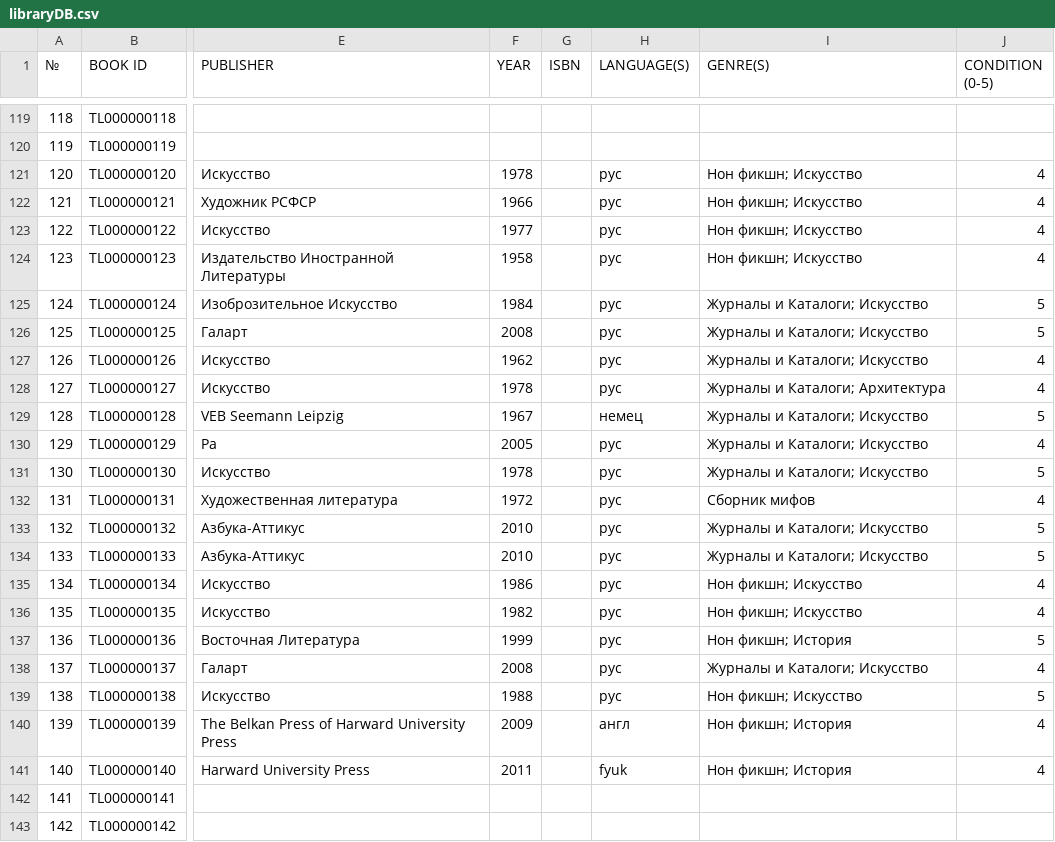
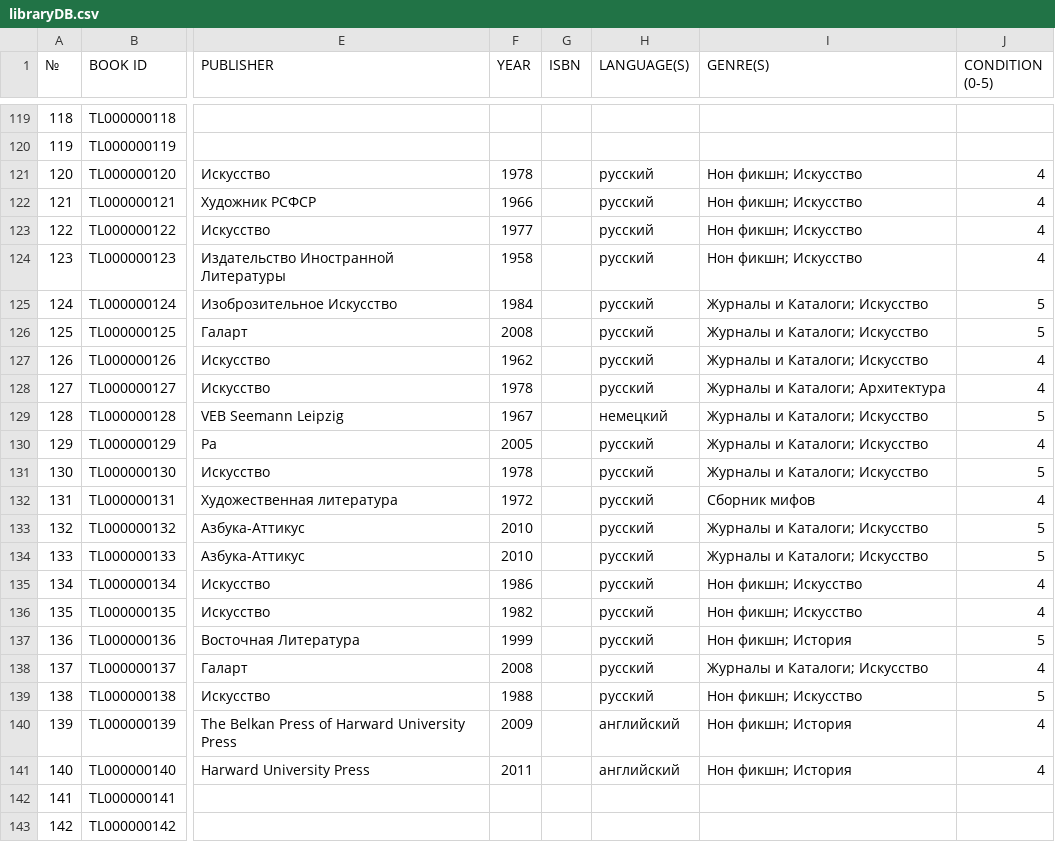
Before and after one commit to VladislavGeneralov/tldb-web, a CSV file: docs/data/libraryDB.csv, drawn as a sheet; only a part is shown, gaps mark what is left out; the diff covers the shown part only; the diff names each change by its address in the sheet, - before the commit and + after, or states it on an @@ line.

```diff
--- a/docs/data/libraryDB.csv
+++ b/docs/data/libraryDB.csv
-H121:H128 (LANGUAGE(S)): рус
+H121:H128 (LANGUAGE(S)): русский
-H129 (LANGUAGE(S)): немец
+H129 (LANGUAGE(S)): немецкий
-H130:H139 (LANGUAGE(S)): рус
+H130:H139 (LANGUAGE(S)): русский
-H140 (LANGUAGE(S)): англ
+H140 (LANGUAGE(S)): английский
-H141 (LANGUAGE(S)): fyuk
+H141 (LANGUAGE(S)): английский
```
Also changed, not shown: 72 edited cells elsewhere in this file, 4 other files.
